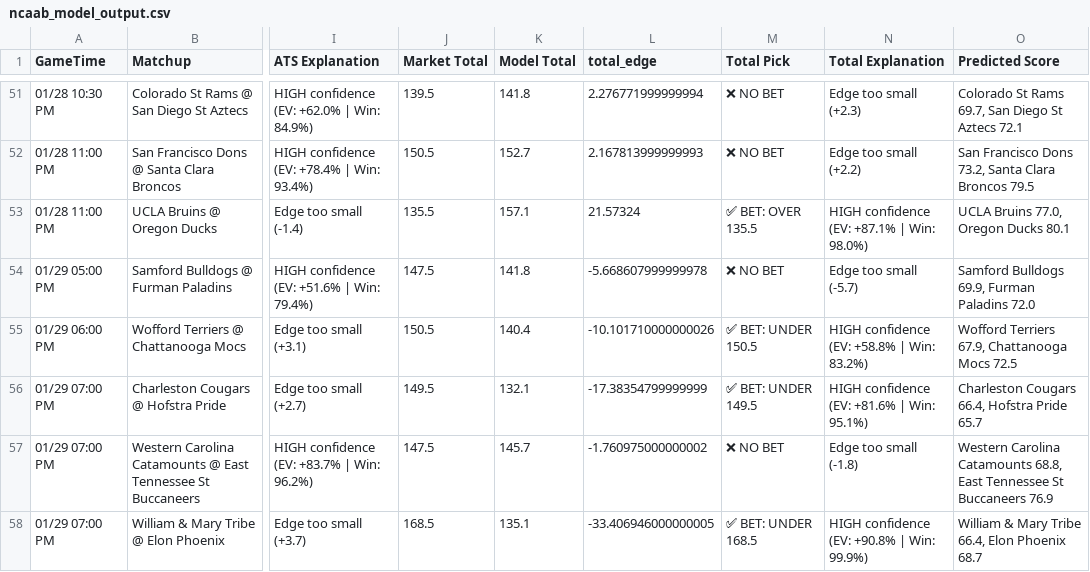
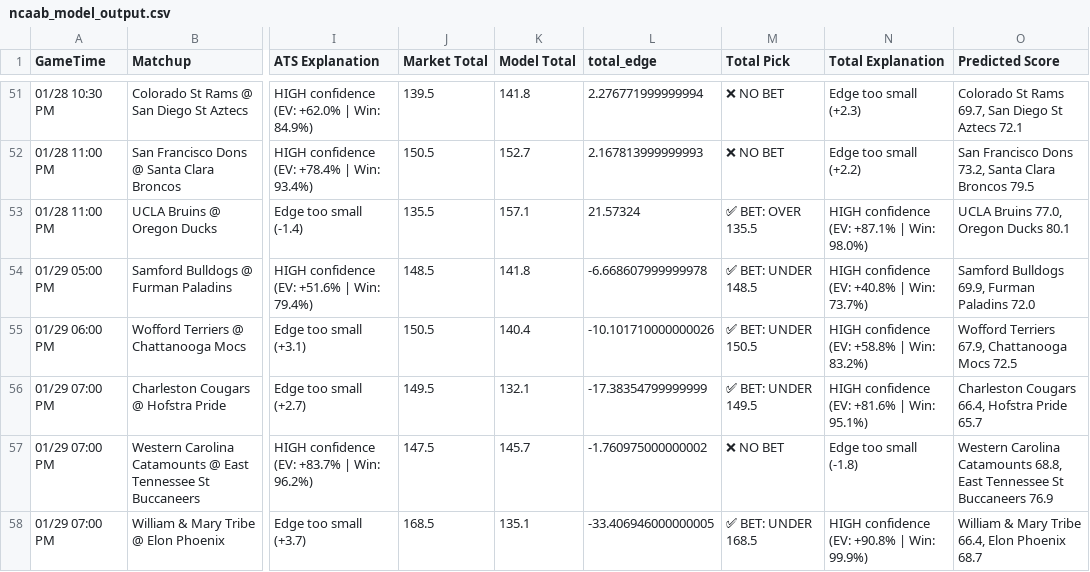
Before and after one commit to BangLetsGetIt/NBA-NCAA-Betting-Models, a CSV file: ncaa/ncaab_model_output.csv, drawn as a sheet; only a part is shown, gaps mark what is left out; the diff covers the shown part only; the diff names each change by its address in the sheet, - before the commit and + after, or states it on an @@ line.

Commit message:
Update model outputs - 2026-01-28 16:34:16

```diff
--- a/ncaa/ncaab_model_output.csv
+++ b/ncaa/ncaab_model_output.csv
-J54 (Market Total): 147.5
+J54 (Market Total): 148.5
-L54 (total_edge): -5.668607999999978
+L54 (total_edge): -6.668607999999978
-M54 (Total Pick): ❌ NO BET
+M54 (Total Pick): ✅ BET: UNDER 148.5
-N54 (Total Explanation): Edge too small (-5.7)
+N54 (Total Explanation): HIGH confidence (EV: +40.8% | Win: 73.7%)
```
Also changed, not shown: 1 added row and 11 edited cells elsewhere in this file, nba/nba_model_output.csv, 16 other files.
